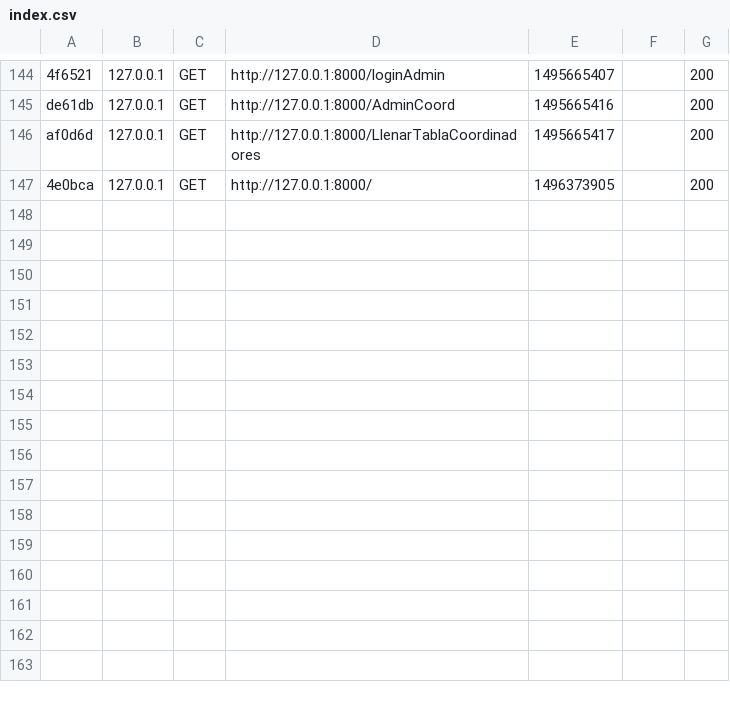
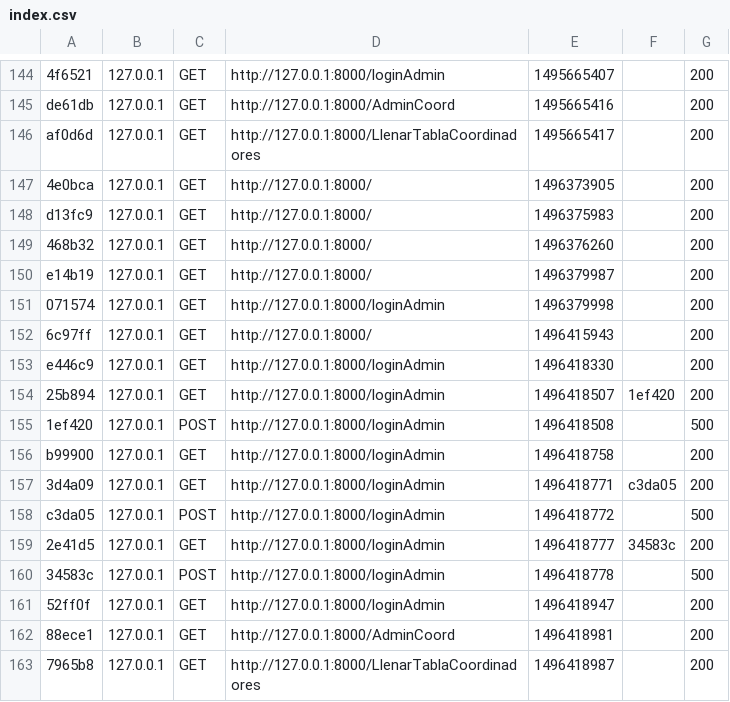
Before and after one commit to Marisol21/TurnosP, a CSV file: var/cache/dev/profiler/index.csv, drawn as a sheet; only a part is shown, gaps mark what is left out.

```diff
--- a/var/cache/dev/profiler/index.csv
+++ b/var/cache/dev/profiler/index.csv
@@ -147 +147,17 @@ af0d6d,127.0.0.1,GET,http://127.0.0.1:8000/LlenarTablaCoordinadores,1495665417,,
 4e0bca,127.0.0.1,GET,http://127.0.0.1:8000/,1496373905,,200
+d13fc9,127.0.0.1,GET,http://127.0.0.1:8000/,1496375983,,200
+468b32,127.0.0.1,GET,http://127.0.0.1:8000/,1496376260,,200
+e14b19,127.0.0.1,GET,http://127.0.0.1:8000/,1496379987,,200
+071574,127.0.0.1,GET,http://127.0.0.1:8000/loginAdmin,1496379998,,200
+6c97ff,127.0.0.1,GET,http://127.0.0.1:8000/,1496415943,,200
+e446c9,127.0.0.1,GET,http://127.0.0.1:8000/loginAdmin,1496418330,,200
+25b894,127.0.0.1,GET,http://127.0.0.1:8000/loginAdmin,1496418507,1ef420,200
+1ef420,127.0.0.1,POST,http://127.0.0.1:8000/loginAdmin,1496418508,,500
+b99900,127.0.0.1,GET,http://127.0.0.1:8000/loginAdmin,1496418758,,200
+3d4a09,127.0.0.1,GET,http://127.0.0.1:8000/loginAdmin,1496418771,c3da05,200
+c3da05,127.0.0.1,POST,http://127.0.0.1:8000/loginAdmin,1496418772,,500
+2e41d5,127.0.0.1,GET,http://127.0.0.1:8000/loginAdmin,1496418777,34583c,200
+34583c,127.0.0.1,POST,http://127.0.0.1:8000/loginAdmin,1496418778,,500
+52ff0f,127.0.0.1,GET,http://127.0.0.1:8000/loginAdmin,1496418947,,200
+88ece1,127.0.0.1,GET,http://127.0.0.1:8000/AdminCoord,1496418981,,200
+7965b8,127.0.0.1,GET,http://127.0.0.1:8000/LlenarTablaCoordinadores,1496418987,,200
```
Also changed, not shown: 52 other files.
